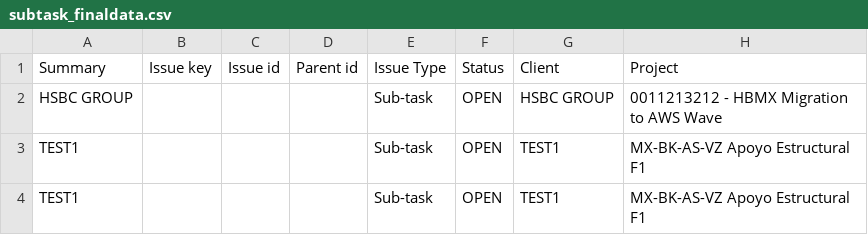
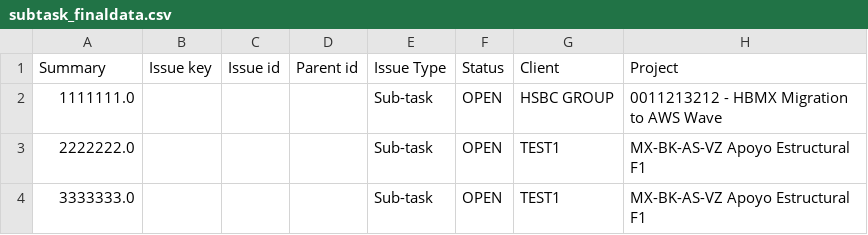
Before and after one commit to Victor1795/JBTEST, a CSV file: subtask_finaldata.csv, drawn as a sheet; only a part is shown; the diff names each change by its address in the sheet, - before the commit and + after, or states it on an @@ line.

```diff
--- a/subtask_finaldata.csv
+++ b/subtask_finaldata.csv
-A2 (Summary): HSBC GROUP
+A2 (Summary): 1111111.0
-A3 (Summary): TEST1
+A3 (Summary): 2222222.0
-A4 (Summary): TEST1
+A4 (Summary): 3333333.0
```
Also changed, not shown: 1 other file.
